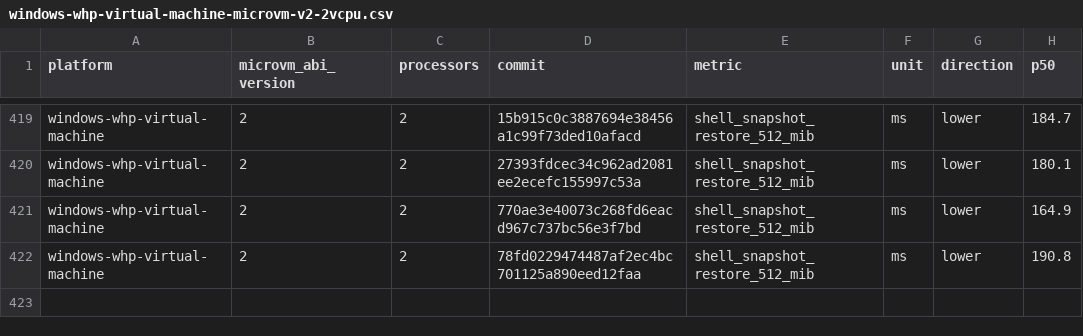
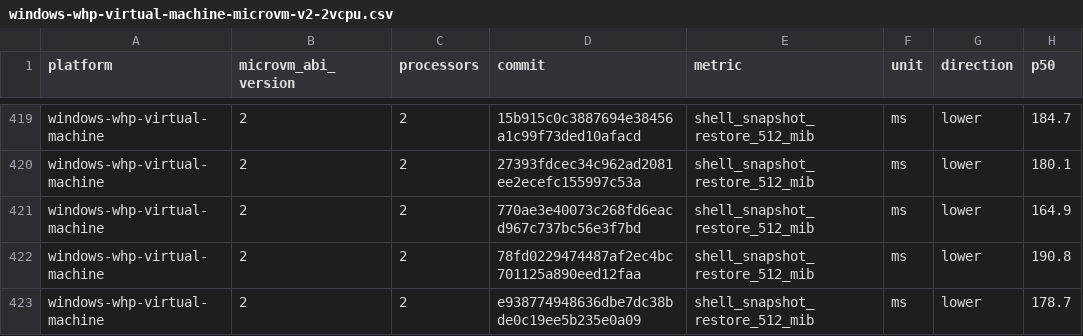
Before and after one commit to microsoft/nvx, a CSV file: data/windows-whp-virtual-machine-microvm-v2-2vcpu.csv, drawn as a sheet; only a part is shown, gaps mark what is left out; the diff names each change by its address in the sheet, - before the commit and + after, or states it on an @@ line.

```diff
--- a/data/windows-whp-virtual-machine-microvm-v2-2vcpu.csv
+++ b/data/windows-whp-virtual-machine-microvm-v2-2vcpu.csv
+row 423: windows-whp-virtual-machine | 2 | 2 | e938774948636dbe7dc38bde0c19ee5b235e0a09 | shell_snapshot_restore_512_mib | ms | lower | 178.7
```
Also changed, not shown: data/linux-kvm-virtual-machine-microvm-v2-2vcpu.csv, data/linux-mshv-virtual-machine-microvm-v2-2vcpu.csv, 9 other files.
